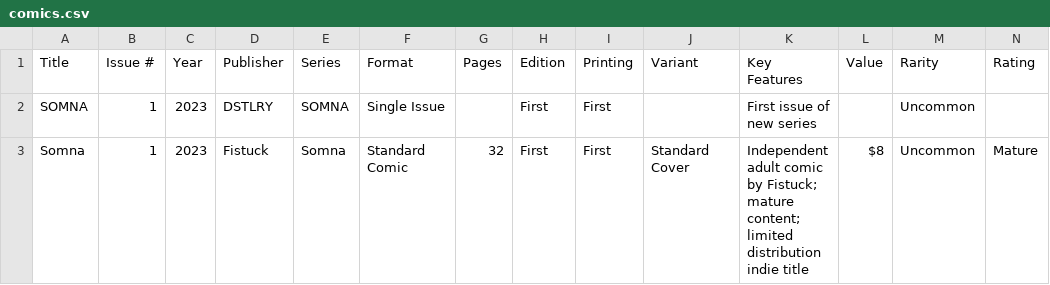
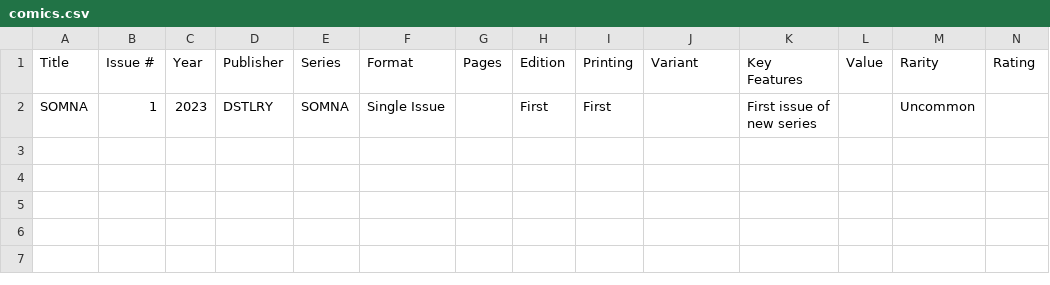
Before and after one commit to Darkstre/comic-collection, a CSV file: comics.csv, drawn as a sheet; only a part is shown; rows hold the shown columns only; the diff names each change by its address in the sheet, - before the commit and + after, or states it on an @@ line.

Commit message:
Deleted comic: Somna - 2025-08-27 10:24:49

```diff
--- a/comics.csv
+++ b/comics.csv
-row 3: Somna | 1 | 2023 | Fistuck | Somna | Standard Comic | 32 | First | First | Standard Cover | Independent adult comic by Fistuck; mature content; limited distribution indie title | $8 | Uncommon | Mature
```
